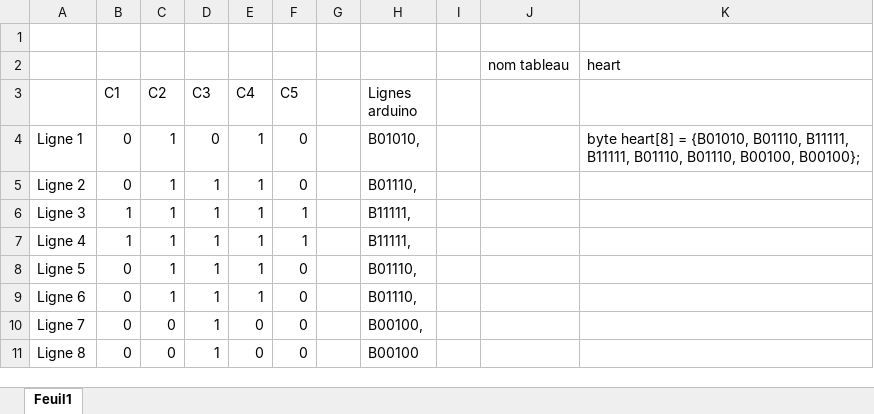
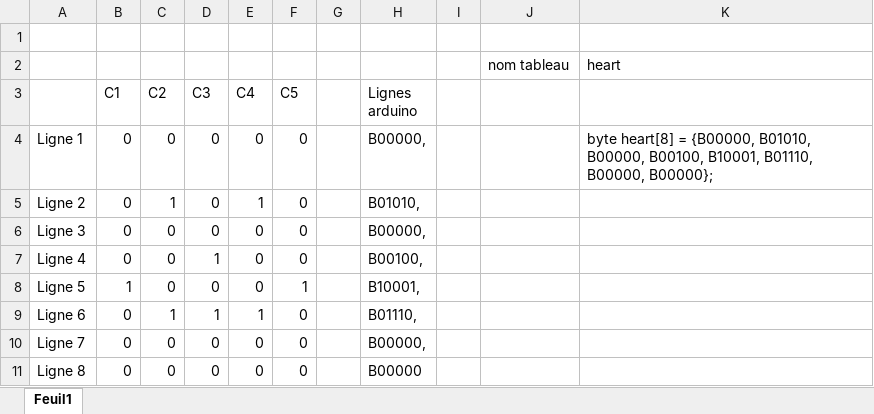
Before and after one commit to nbourre/0sx_notes_cours, an Excel workbook: Caratere_arduino.xlsx, sheet Feuil1, drawn as a sheet; values as stored, in another font and other column widths than the file's, no borders; conditional formats not drawn; the diff names each change by its address in the sheet, - before the commit and + after, or states it on an @@ line.

```diff
--- a/Caratere_arduino.xlsx (sheet Feuil1)
+++ b/Caratere_arduino.xlsx (sheet Feuil1)
-C4 (C2): 1
+C4 (C2): 0
-E4 (C4): 1
+E4 (C4): 0
-H4 (Lignes arduino): B01010,
+H4 (Lignes arduino): B00000,
-K4: …heart[8] = {B01010, B01110, B11111, B11111, B01110, B01110, B00100, B00100};
+K4: …heart[8] = {B00000, B01010, B00000, B00100, B10001, B01110, B00000, B00000};
-D5:D6 (C3): 1
+D5:D6 (C3): 0
-H5 (Lignes arduino): B01110,
+H5 (Lignes arduino): B01010,
-B6:B7 (C1): 1
+B6:B7 (C1): 0
-C6:C8 (C2): 1
+C6:C8 (C2): 0
-E6:E8 (C4): 1
+E6:E8 (C4): 0
-F6:F7 (C5): 1
+F6:F7 (C5): 0
-H6 (Lignes arduino): B11111,
+H6 (Lignes arduino): B00000,
-H7 (Lignes arduino): B11111,
+H7 (Lignes arduino): B00100,
-B8 (C1): 0
+B8 (C1): 1
-D8 (C3): 1
+D8 (C3): 0
-F8 (C5): 0
+F8 (C5): 1
-H8 (Lignes arduino): B01110,
+H8 (Lignes arduino): B10001,
-D10:D11 (C3): 1
+D10:D11 (C3): 0
-H10 (Lignes arduino): B00100,
+H10 (Lignes arduino): B00000,
-H11 (Lignes arduino): B00100
+H11 (Lignes arduino): B00000
```
Also changed, not shown: 5 other files.
